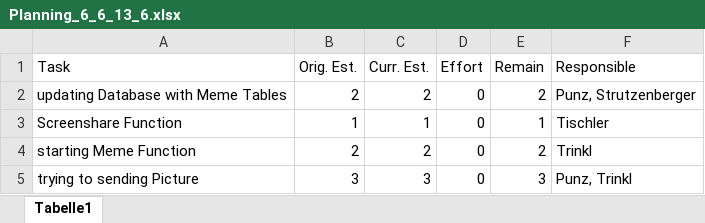
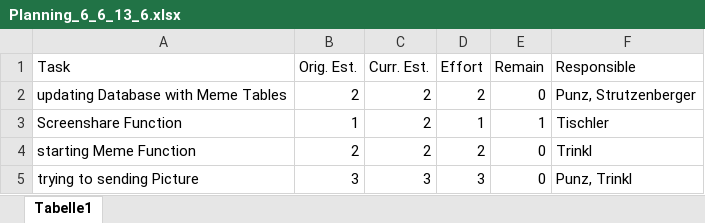
Before and after one commit to if-05-61-B-fall-2018/project-proposal-die_gottlichen_socken, an Excel workbook: Planning/Planning_6_6_13_6.xlsx, sheet Tabelle1, drawn as a sheet; values as stored, in another font and other column widths than the file's, no borders; the diff names each change by its address in the sheet, - before the commit and + after, or states it on an @@ line.

Commit message:
updated Planning#

```diff
--- a/Planning/Planning_6_6_13_6.xlsx (sheet Tabelle1)
+++ b/Planning/Planning_6_6_13_6.xlsx (sheet Tabelle1)
-D2 (Effort): 0
+D2 (Effort): 2
-E2 (Remain): 2
+E2 (Remain): 0
-C3 (Curr. Est.): 1
+C3 (Curr. Est.): 2
-D3 (Effort): 0
+D3 (Effort): 1
-D4 (Effort): 0
+D4 (Effort): 2
-E4 (Remain): 2
+E4 (Remain): 0
-D5 (Effort): 0
+D5 (Effort): 3
-E5 (Remain): 3
+E5 (Remain): 0
```
Also changed, not shown: 1 other file.
